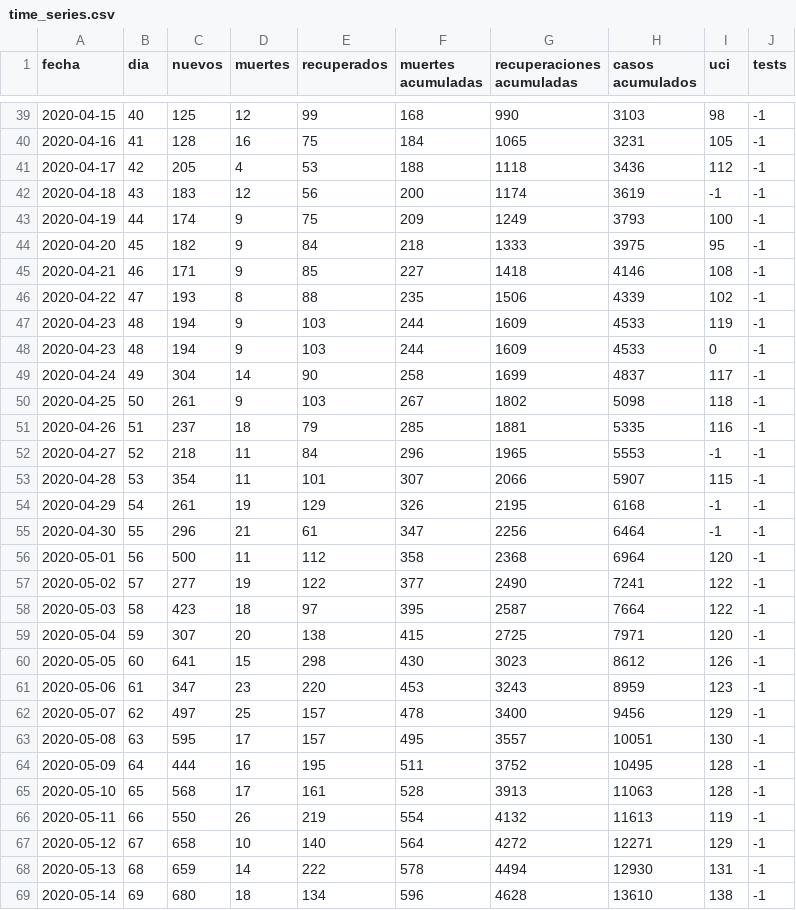
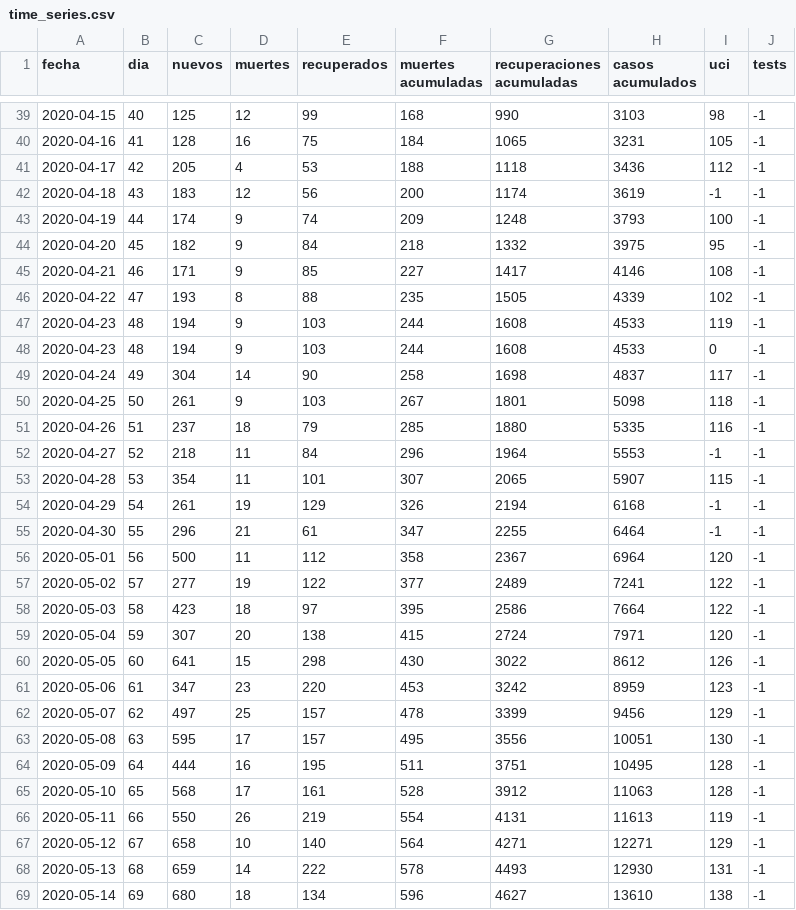
Before and after one commit to dfuribez/COVID-19-Colombia, a CSV file: time_series.csv, drawn as a sheet; only a part is shown, gaps mark what is left out; the diff covers the shown part only.

Commit message:
Actualizado 12/06/2020 - 45212 casos [subida automática]

```diff
--- a/time_series.csv
+++ b/time_series.csv
@@ -42,28 +42,28 @@ fecha,dia,nuevos,muertes,recuperados,muertes acumuladas,recuperaciones acumulada
 2020-04-18,43,183,12,56,200,1174,3619,-1,-1
-2020-04-19,44,174,9,75,209,1249,3793,100,-1
-2020-04-20,45,182,9,84,218,1333,3975,95,-1
-2020-04-21,46,171,9,85,227,1418,4146,108,-1
-2020-04-22,47,193,8,88,235,1506,4339,102,-1
-2020-04-23,48,194,9,103,244,1609,4533,119,-1
-2020-04-23,48,194,9,103,244,1609,4533,0,-1
-2020-04-24,49,304,14,90,258,1699,4837,117,-1
-2020-04-25,50,261,9,103,267,1802,5098,118,-1
-2020-04-26,51,237,18,79,285,1881,5335,116,-1
-2020-04-27,52,218,11,84,296,1965,5553,-1,-1
-2020-04-28,53,354,11,101,307,2066,5907,115,-1
-2020-04-29,54,261,19,129,326,2195,6168,-1,-1
-2020-04-30,55,296,21,61,347,2256,6464,-1,-1
-2020-05-01,56,500,11,112,358,2368,6964,120,-1
-2020-05-02,57,277,19,122,377,2490,7241,122,-1
-2020-05-03,58,423,18,97,395,2587,7664,122,-1
-2020-05-04,59,307,20,138,415,2725,7971,120,-1
-2020-05-05,60,641,15,298,430,3023,8612,126,-1
-2020-05-06,61,347,23,220,453,3243,8959,123,-1
-2020-05-07,62,497,25,157,478,3400,9456,129,-1
-2020-05-08,63,595,17,157,495,3557,10051,130,-1
-2020-05-09,64,444,16,195,511,3752,10495,128,-1
-2020-05-10,65,568,17,161,528,3913,11063,128,-1
-2020-05-11,66,550,26,219,554,4132,11613,119,-1
-2020-05-12,67,658,10,140,564,4272,12271,129,-1
-2020-05-13,68,659,14,222,578,4494,12930,131,-1
-2020-05-14,69,680,18,134,596,4628,13610,138,-1
+2020-04-19,44,174,9,74,209,1248,3793,100,-1
+2020-04-20,45,182,9,84,218,1332,3975,95,-1
+2020-04-21,46,171,9,85,227,1417,4146,108,-1
+2020-04-22,47,193,8,88,235,1505,4339,102,-1
+2020-04-23,48,194,9,103,244,1608,4533,119,-1
+2020-04-23,48,194,9,103,244,1608,4533,0,-1
+2020-04-24,49,304,14,90,258,1698,4837,117,-1
+2020-04-25,50,261,9,103,267,1801,5098,118,-1
+2020-04-26,51,237,18,79,285,1880,5335,116,-1
+2020-04-27,52,218,11,84,296,1964,5553,-1,-1
+2020-04-28,53,354,11,101,307,2065,5907,115,-1
+2020-04-29,54,261,19,129,326,2194,6168,-1,-1
+2020-04-30,55,296,21,61,347,2255,6464,-1,-1
+2020-05-01,56,500,11,112,358,2367,6964,120,-1
+2020-05-02,57,277,19,122,377,2489,7241,122,-1
+2020-05-03,58,423,18,97,395,2586,7664,122,-1
+2020-05-04,59,307,20,138,415,2724,7971,120,-1
+2020-05-05,60,641,15,298,430,3022,8612,126,-1
+2020-05-06,61,347,23,220,453,3242,8959,123,-1
+2020-05-07,62,497,25,157,478,3399,9456,129,-1
+2020-05-08,63,595,17,157,495,3556,10051,130,-1
+2020-05-09,64,444,16,195,511,3751,10495,128,-1
+2020-05-10,65,568,17,161,528,3912,11063,128,-1
+2020-05-11,66,550,26,219,554,4131,11613,119,-1
+2020-05-12,67,658,10,140,564,4271,12271,129,-1
+2020-05-13,68,659,14,222,578,4493,12930,131,-1
+2020-05-14,69,680,18,134,596,4627,13610,138,-1
```
Also changed, not shown: 1 added row and 78 edited cells elsewhere in this file, 1 other file.
